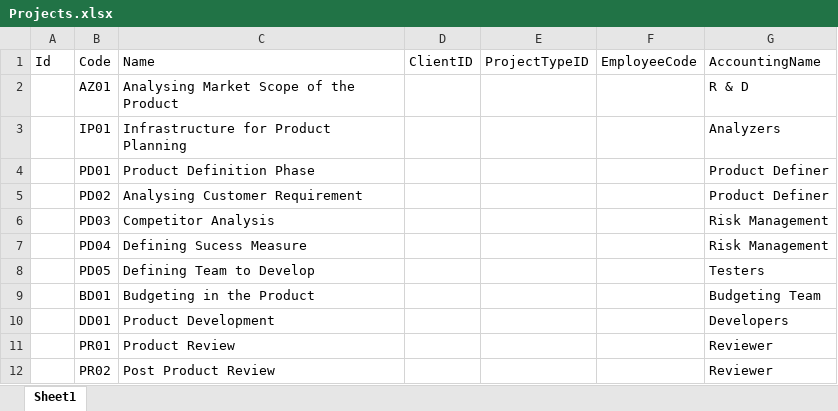
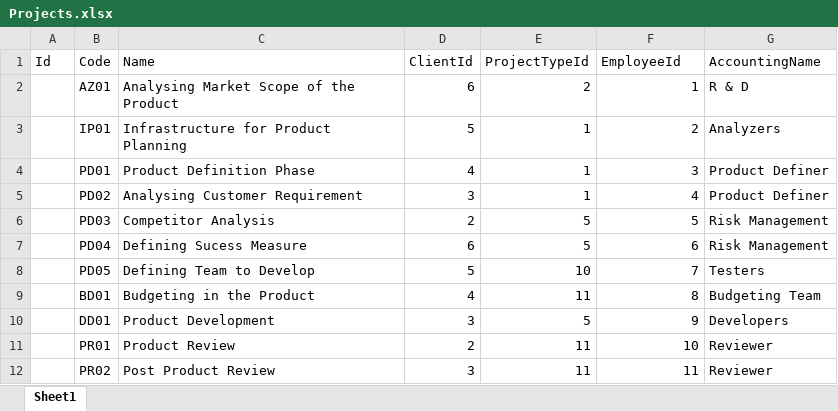
Before and after one commit to SergeyKarpov914/ProjectManagerDemo, an Excel workbook: data/Projects.xlsx, sheet Sheet1, drawn as a sheet; values as stored, in another font and other column widths than the file's, no borders; the diff names each change by its address in the sheet, - before the commit and + after, or states it on an @@ line.

```diff
--- a/data/Projects.xlsx (sheet Sheet1)
+++ b/data/Projects.xlsx (sheet Sheet1)
-D1: ClientID
+D1: ClientId
-E1: ProjectTypeID
+E1: ProjectTypeId
-F1: EmployeeCode
+F1: EmployeeId
-D2 (ClientId): (empty)
+D2 (ClientId): 6
-E2 (ProjectTypeId): (empty)
+E2 (ProjectTypeId): 2
-F2 (EmployeeId): (empty)
+F2 (EmployeeId): 1
-D3 (ClientId): (empty)
+D3 (ClientId): 5
-E3:E5 (ProjectTypeId): (empty)
+E3:E5 (ProjectTypeId): 1
-F3 (EmployeeId): (empty)
+F3 (EmployeeId): 2
-D4 (ClientId): (empty)
+D4 (ClientId): 4
-F4 (EmployeeId): (empty)
+F4 (EmployeeId): 3
-D5 (ClientId): (empty)
+D5 (ClientId): 3
-F5 (EmployeeId): (empty)
+F5 (EmployeeId): 4
-D6 (ClientId): (empty)
+D6 (ClientId): 2
-E6:E7 (ProjectTypeId): (empty)
+E6:E7 (ProjectTypeId): 5
-F6 (EmployeeId): (empty)
+F6 (EmployeeId): 5
-D7 (ClientId): (empty)
+D7 (ClientId): 6
-F7 (EmployeeId): (empty)
+F7 (EmployeeId): 6
-D8 (ClientId): (empty)
+D8 (ClientId): 5
-E8 (ProjectTypeId): (empty)
+E8 (ProjectTypeId): 10
-F8 (EmployeeId): (empty)
+F8 (EmployeeId): 7
-D9 (ClientId): (empty)
+D9 (ClientId): 4
-E9 (ProjectTypeId): (empty)
+E9 (ProjectTypeId): 11
-F9 (EmployeeId): (empty)
+F9 (EmployeeId): 8
-D10 (ClientId): (empty)
+D10 (ClientId): 3
-E10 (ProjectTypeId): (empty)
+E10 (ProjectTypeId): 5
-F10 (EmployeeId): (empty)
+F10 (EmployeeId): 9
-D11 (ClientId): (empty)
+D11 (ClientId): 2
-E11:E12 (ProjectTypeId): (empty)
+E11:E12 (ProjectTypeId): 11
-F11 (EmployeeId): (empty)
+F11 (EmployeeId): 10
-D12 (ClientId): (empty)
+D12 (ClientId): 3
-F12 (EmployeeId): (empty)
+F12 (EmployeeId): 11
```
Also changed, not shown: 9 other files.
